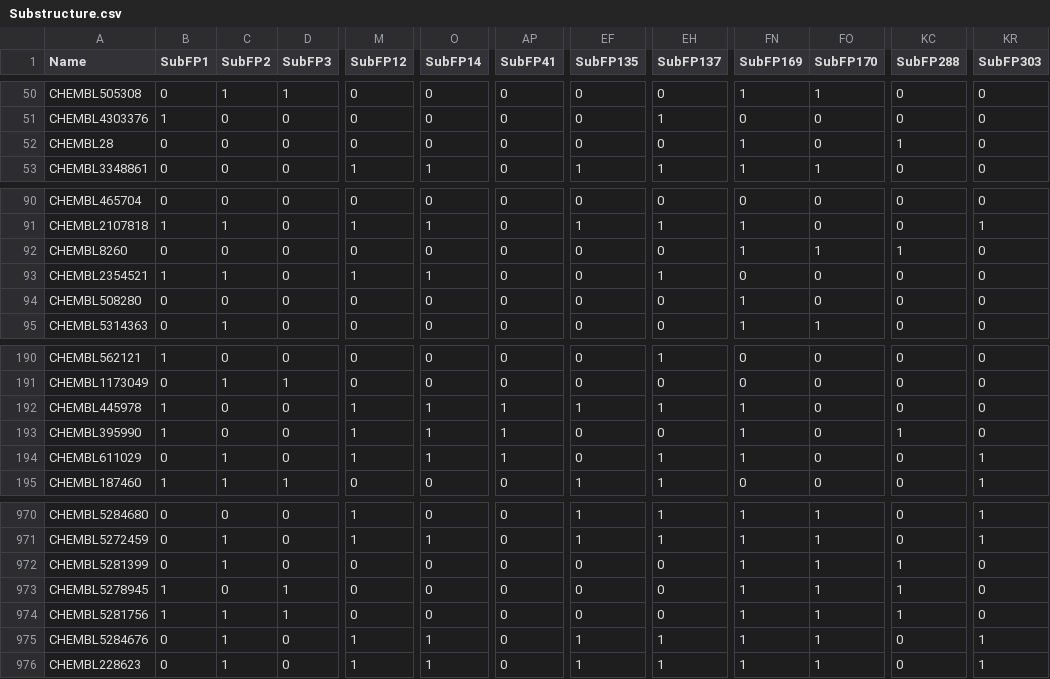
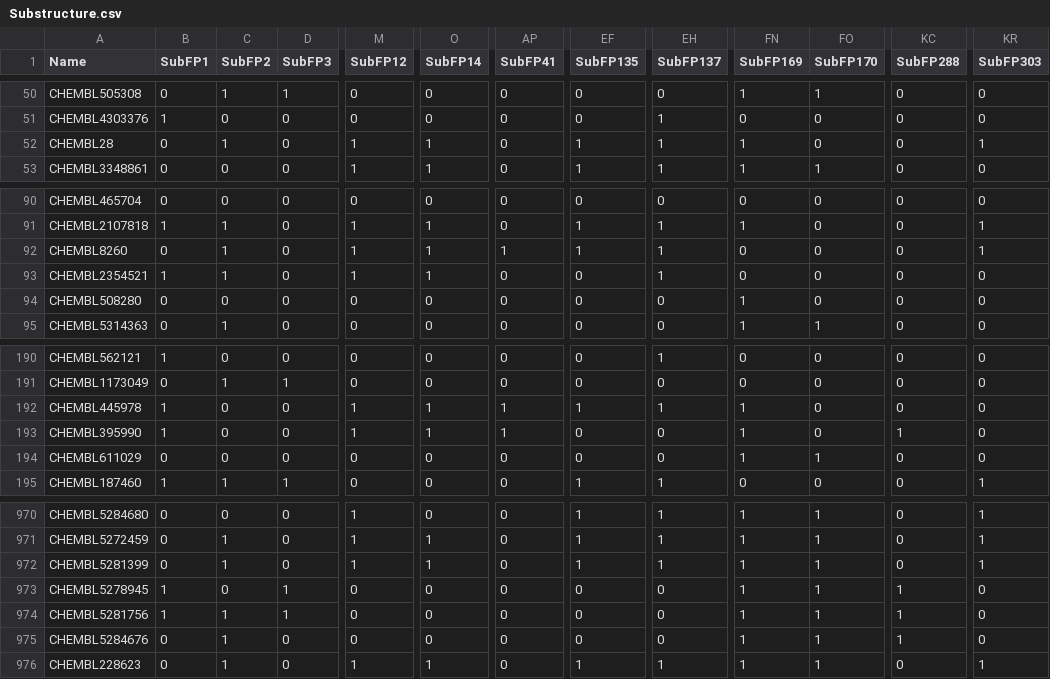
Before and after one commit to alsinglawi/ChEMBL, a CSV file: Substructure.csv, drawn as a sheet; only a part is shown, gaps mark what is left out; the diff covers the shown part only; the diff names each change by its address in the sheet, - before the commit and + after, or states it on an @@ line.

```diff
--- a/Substructure.csv
+++ b/Substructure.csv
-C52 (SubFP2): 0
+C52 (SubFP2): 1
-M52 (SubFP12): 0
+M52 (SubFP12): 1
-O52 (SubFP14): 0
+O52 (SubFP14): 1
-EF52 (SubFP135): 0
+EF52 (SubFP135): 1
-EH52 (SubFP137): 0
+EH52 (SubFP137): 1
-KC52 (SubFP288): 1
+KC52 (SubFP288): 0
-KR52 (SubFP303): 0
+KR52 (SubFP303): 1
-C92 (SubFP2): 0
+C92 (SubFP2): 1
-M92 (SubFP12): 0
+M92 (SubFP12): 1
-O92 (SubFP14): 0
+O92 (SubFP14): 1
-AP92 (SubFP41): 0
+AP92 (SubFP41): 1
-EF92 (SubFP135): 0
+EF92 (SubFP135): 1
-EH92 (SubFP137): 0
+EH92 (SubFP137): 1
-FN92 (SubFP169): 1
+FN92 (SubFP169): 0
-FO92 (SubFP170): 1
+FO92 (SubFP170): 0
-KC92 (SubFP288): 1
+KC92 (SubFP288): 0
-KR92 (SubFP303): 0
+KR92 (SubFP303): 1
-C194 (SubFP2): 1
+C194 (SubFP2): 0
-M194 (SubFP12): 1
+M194 (SubFP12): 0
-O194 (SubFP14): 1
+O194 (SubFP14): 0
-AP194 (SubFP41): 1
+AP194 (SubFP41): 0
-EH194 (SubFP137): 1
+EH194 (SubFP137): 0
-FO194 (SubFP170): 0
+FO194 (SubFP170): 1
-KR194 (SubFP303): 1
+KR194 (SubFP303): 0
-M972 (SubFP12): 0
+M972 (SubFP12): 1
-O972 (SubFP14): 0
+O972 (SubFP14): 1
-EF972 (SubFP135): 0
+EF972 (SubFP135): 1
-EH972 (SubFP137): 0
+EH972 (SubFP137): 1
-KC972 (SubFP288): 1
+KC972 (SubFP288): 0
-KR972 (SubFP303): 0
+KR972 (SubFP303): 1
-M975 (SubFP12): 1
+M975 (SubFP12): 0
-O975 (SubFP14): 1
+O975 (SubFP14): 0
-EF975 (SubFP135): 1
+EF975 (SubFP135): 0
-EH975 (SubFP137): 1
+EH975 (SubFP137): 0
-KC975 (SubFP288): 0
+KC975 (SubFP288): 1
-KR975 (SubFP303): 1
+KR975 (SubFP303): 0
```
Also changed, not shown: 14 edited cells elsewhere in this file, 5 other files.
